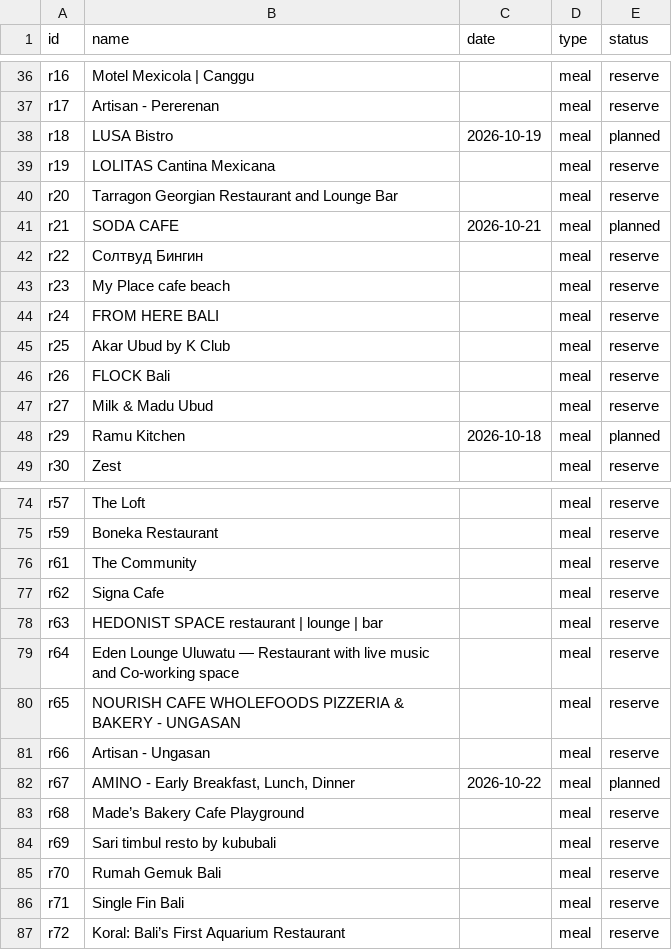
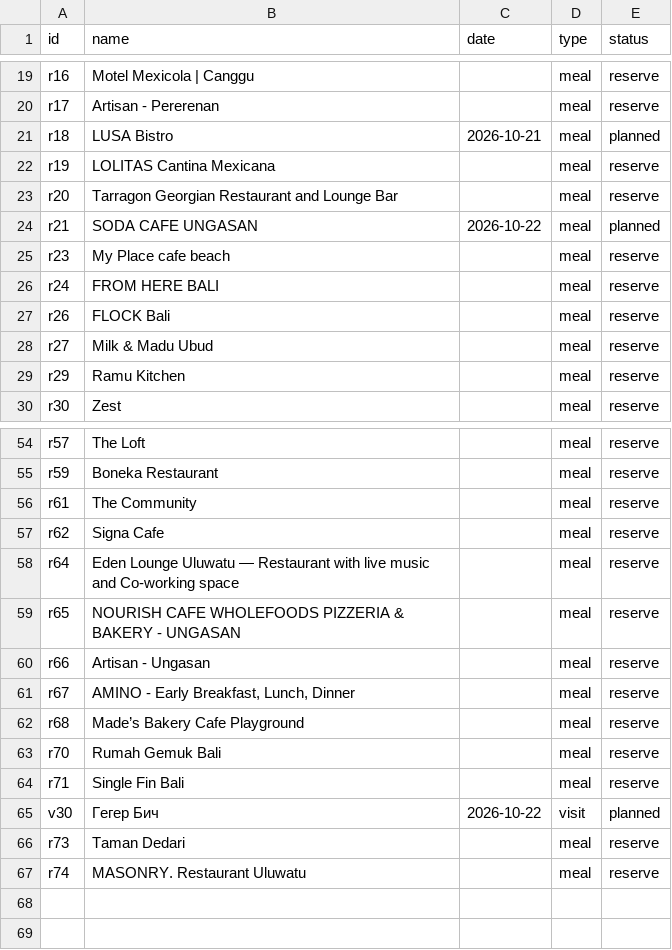
Before and after one commit to BornToSK/bali_by_sk, a CSV file: coverage.csv, drawn as a sheet; only a part is shown, gaps mark what is left out; the diff covers the shown part only.

```diff
--- a/coverage.csv
+++ b/coverage.csv
@@ -37,13 +20,11 @@ r16,Motel Mexicola | Canggu,,meal,reserve
 r17,Artisan - Pererenan,,meal,reserve
-r18,LUSA Bistro,2026-10-19,meal,planned
+r18,LUSA Bistro,2026-10-21,meal,planned
 r19,LOLITAS Cantina Mexicana,,meal,reserve
 r20,Tarragon Georgian Restaurant and Lounge Bar,,meal,reserve
-r21,SODA CAFE,2026-10-21,meal,planned
-r22,Солтвуд Бингин,,meal,reserve
+r21,SODA CAFE UNGASAN,2026-10-22,meal,planned
 r23,My Place cafe beach,,meal,reserve
 r24,FROM HERE BALI,,meal,reserve
-r25,Akar Ubud by K Club,,meal,reserve
 r26,FLOCK Bali,,meal,reserve
 r27,Milk & Madu Ubud,,meal,reserve
-r29,Ramu Kitchen,2026-10-18,meal,planned
+r29,Ramu Kitchen,,meal,reserve
 r30,Zest,,meal,reserve
@@ -77,3 +57,2 @@ r61,The Community,,meal,reserve
 r62,Signa Cafe,,meal,reserve
-r63,HEDONIST SPACE restaurant | lounge | bar,,meal,reserve
 r64,Eden Lounge Uluwatu — Restaurant with live music and Co-working space,,meal,reserve
@@ -81,7 +60,8 @@ r65,NOURISH CAFE WHOLEFOODS PIZZERIA & BAKERY - UNGASAN,,meal,reserve
 r66,Artisan - Ungasan,,meal,reserve
-r67,"AMINO - Early Breakfast, Lunch, Dinner",2026-10-22,meal,planned
+r67,"AMINO - Early Breakfast, Lunch, Dinner",,meal,reserve
 r68,Made’s Bakery Cafe Playground,,meal,reserve
-r69,Sari timbul resto by kububali,,meal,reserve
 r70,Rumah Gemuk Bali,,meal,reserve
 r71,Single Fin Bali,,meal,reserve
-r72,Koral: Bali’s First Aquarium Restaurant,,meal,reserve
+v30,Гегер Бич,2026-10-22,visit,planned
+r73,Taman Dedari,,meal,reserve
+r74,MASONRY. Restaurant Uluwatu,,meal,reserve
```
Also changed, not shown: 18 removed rows and 35 edited cells elsewhere in this file, 33 other files.
